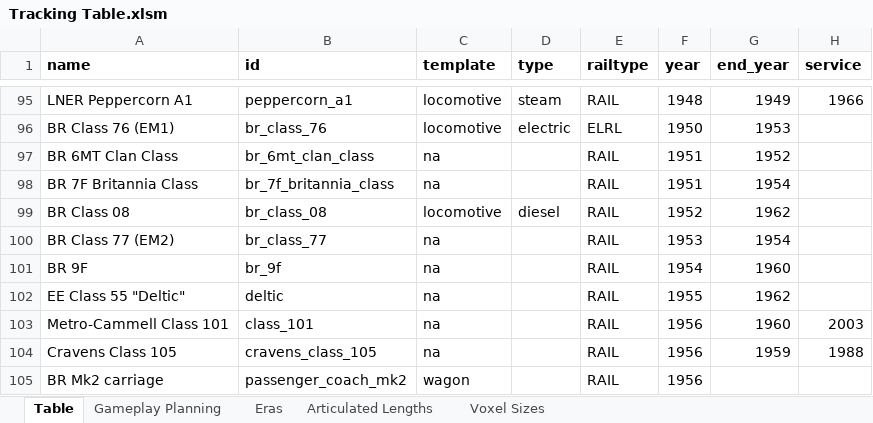
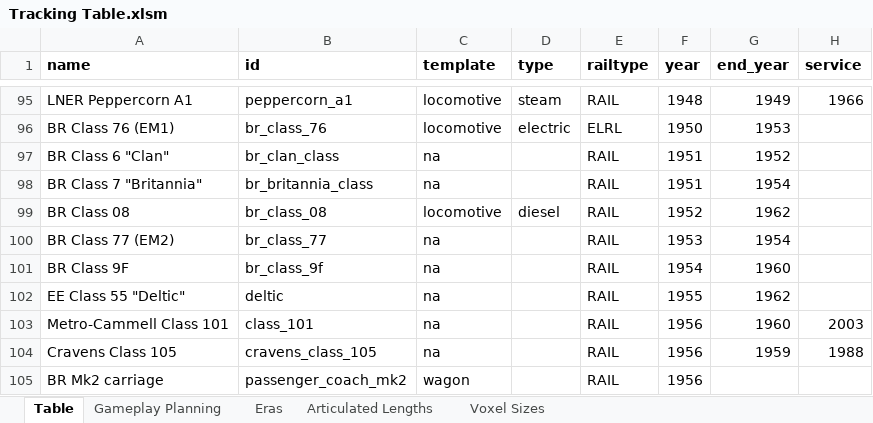
Before and after one commit to mattkimber/timberwolfs_trains, an Excel workbook: Tracking Table.xlsm, sheet Table, drawn as a sheet; only a part is shown, gaps mark what is left out; values as stored, in another font and other column widths than the file's, no borders; the diff names each change by its address in the sheet, - before the commit and + after, or states it on an @@ line.

```diff
--- a/Tracking Table.xlsm (sheet Table)
+++ b/Tracking Table.xlsm (sheet Table)
-A97 (name): BR 6MT Clan Class
+A97 (name): BR Class 6 "Clan"
-B97 (id): br_6mt_clan_class
+B97 (id): br_clan_class
-A98 (name): BR 7F Britannia Class
+A98 (name): BR Class 7 "Britannia"
-B98 (id): br_7f_britannia_class
+B98 (id): br_britannia_class
-A101 (name): BR 9F
+A101 (name): BR Class 9F
-B101 (id): br_9f
+B101 (id): br_class_9f
```
Also changed, not shown: 1 other file.
